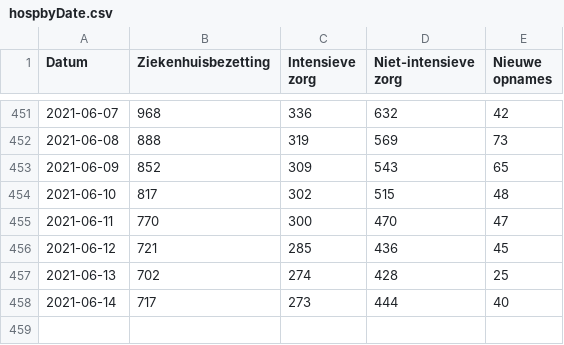
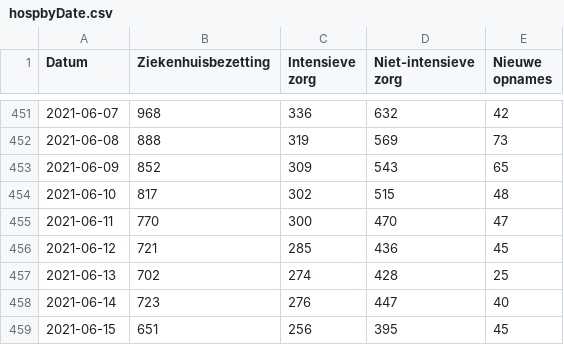
Before and after one commit to andystevensss/corona-data, a CSV file: hosp/hospbyDate.csv, drawn as a sheet; only a part is shown, gaps mark what is left out.

Commit message:
automatic update

```diff
--- a/hosp/hospbyDate.csv
+++ b/hosp/hospbyDate.csv
@@ -457,2 +457,3 @@ Datum,Ziekenhuisbezetting,Intensieve zorg,Niet-intensieve zorg,Nieuwe opnames
 2021-06-13,702,274,428,25
-2021-06-14,717,273,444,40
+2021-06-14,723,276,447,40
+2021-06-15,651,256,395,45
```
